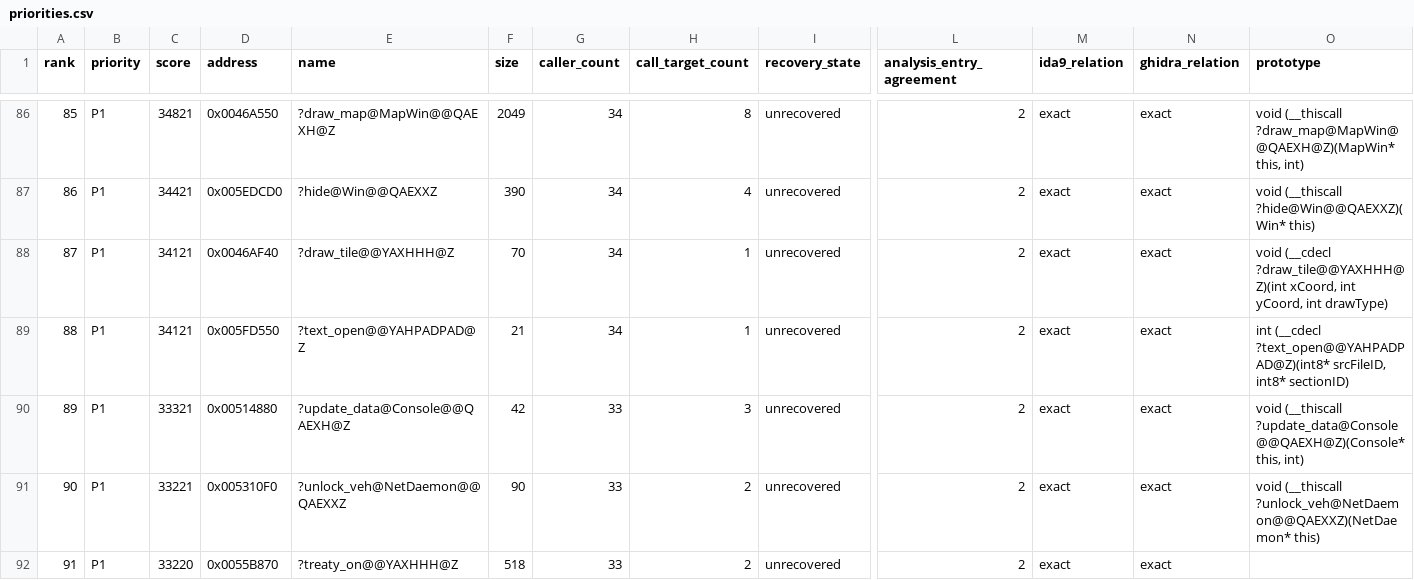
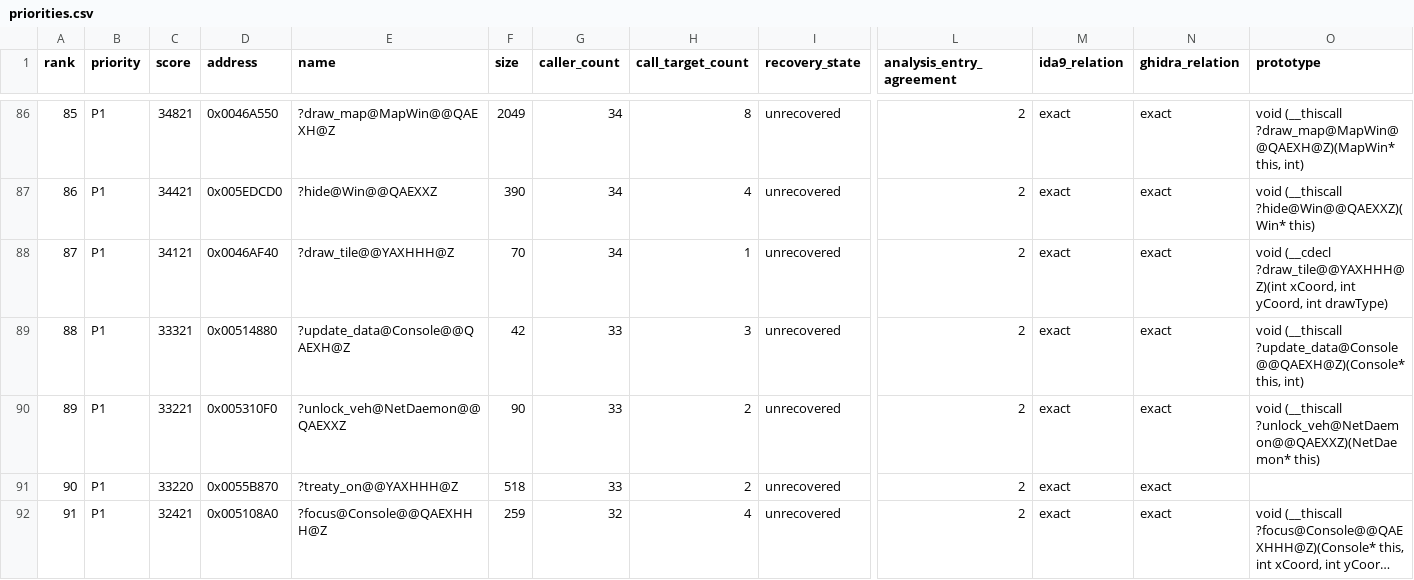
Before and after one commit to fran6co/OpenSMACX, a CSV file: docs/recovery/priorities.csv, drawn as a sheet; only a part is shown, gaps mark what is left out; the shorter side is filled out with more unchanged rows; long unchanged cells end in …; removed rows and columns are numbered as before the commit, all else as after; rows hold the shown columns only; the diff names each change by its address in the sheet, - before the commit and + after, or states it on an @@ line.

Commit message:
Recover Text open export

```diff
--- a/docs/recovery/priorities.csv
+++ b/docs/recovery/priorities.csv
-row 89: 88 | P1 | 34121 | 0x005FD550 | ?text_open@@YAHPADPAD@Z | 21 | 34 | 1 | unrecovered | 2 | exact | exact | int (__cdecl ?text_open@@YAHPADPAD@Z)(int8* srcFileID, int8* sectionID)
@@ column A (rank) renumbered from row 89 down @@
```
Also changed, not shown: docs/recovery-overrides.csv, 9 other files.
